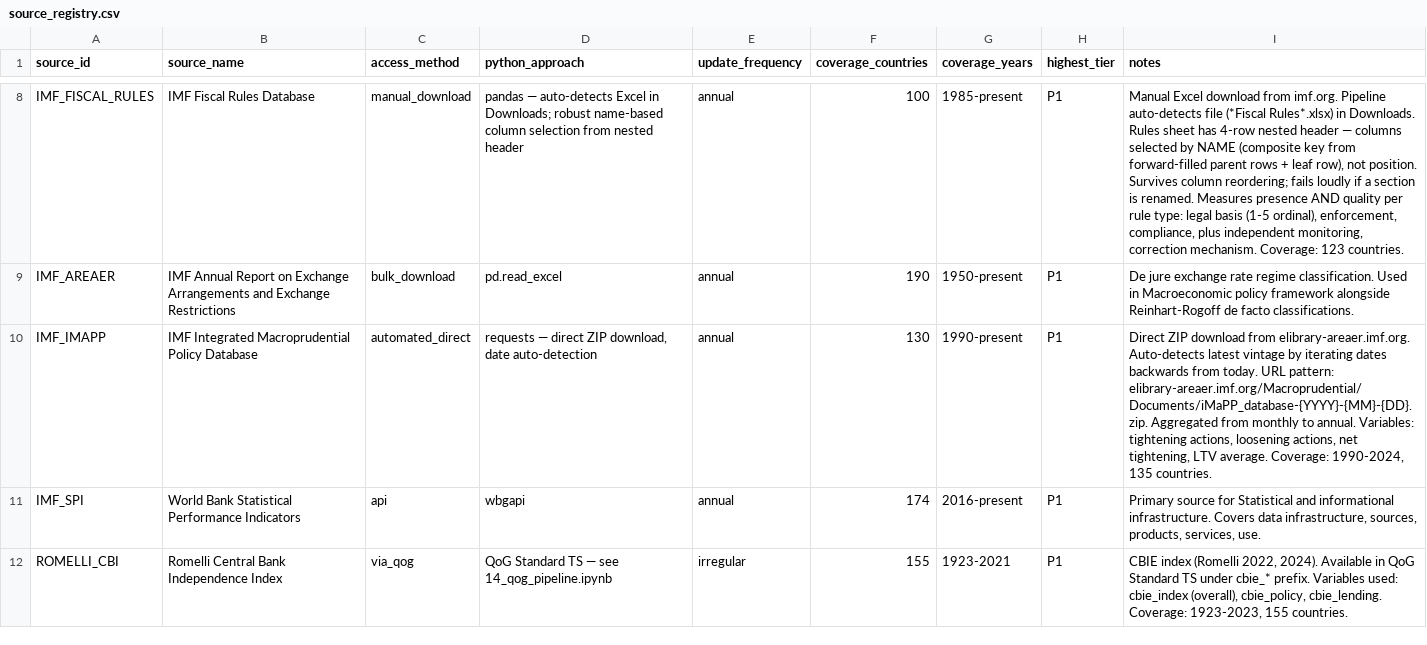
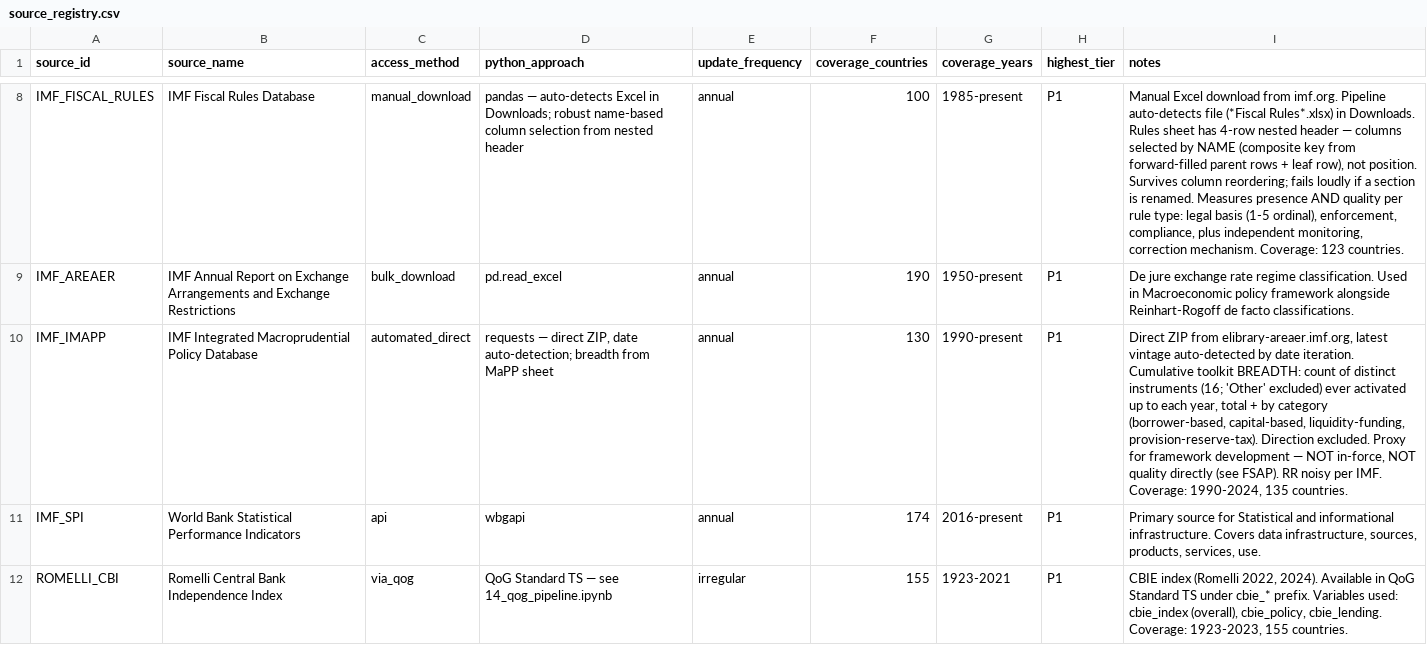
Before and after one commit to mjboulanger/governance-framework, a CSV file: data/processed/source_registry.csv, drawn as a sheet; only a part is shown, gaps mark what is left out; the diff names each change by its address in the sheet, - before the commit and + after, or states it on an @@ line.

```diff
--- a/data/processed/source_registry.csv
+++ b/data/processed/source_registry.csv
-D10 (python_approach): …— direct ZIP download, date auto-detection
+D10 (python_approach): …— direct ZIP, date auto-detection; breadth from MaPP sheet
-I10 (notes): Direct ZIP download from elibrary-areaer.imf.org. Auto-detects latest vintage by iterating dates backwards from today. URL pattern: elibrary-areaer.imf.org/Macroprudential/Documents/iMaPP_database-{YYYY}-{MM}-{DD}.zip. Aggregated from monthly to annual. Variables: tightening actions, loosening actions, net tightening, LTV average. Coverage: 1990-2024,…
+I10 (notes): Direct ZIP from elibrary-areaer.imf.org, latest vintage auto-detected by date iteration. Cumulative toolkit BREADTH: count of distinct instruments (16; 'Other' excluded) ever activated up to each year, total + by category (borrower-based, capital-based, liquidity-funding, provision-reserve-tax). Direction excluded. Proxy for framework development — NOT in-force, NOT quality directly (see FSAP). RR noisy per IMF. Coverage: 1990-2024,…
```
Also changed, not shown: data/processed/imapp_clean.csv, data/raw/download_log.csv, 2 other files.
